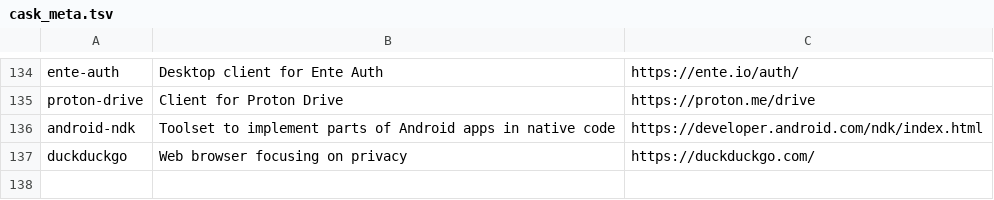
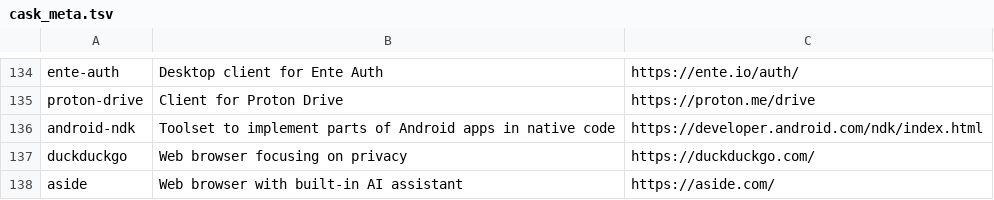
Before and after one commit to AnjanJ/dotfiles, a TSV file: scripts/catalog/meta/cask_meta.tsv, drawn as a sheet; only a part is shown, gaps mark what is left out.

```diff
--- a/scripts/catalog/meta/cask_meta.tsv
+++ b/scripts/catalog/meta/cask_meta.tsv
@@ -137 +137,2 @@ android-ndk	Toolset to implement parts of Android apps in native code	https://de
 duckduckgo	Web browser focusing on privacy	https://duckduckgo.com/
+aside	Web browser with built-in AI assistant	https://aside.com/
```
Also changed, not shown: 3 other files.
